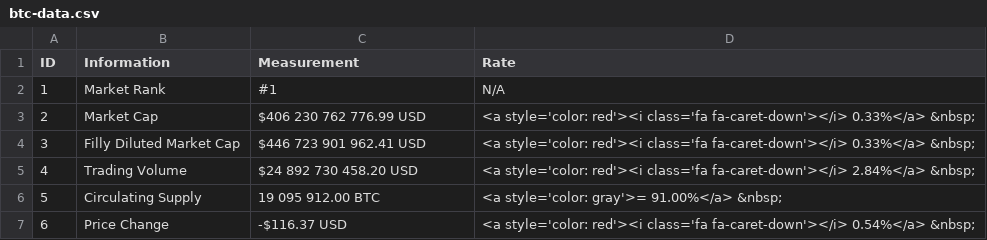
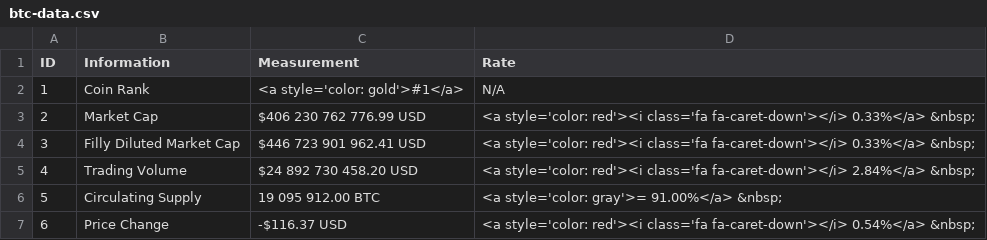
Before and after one commit to 217148/soft-dev, a CSV file: btc-data.csv, drawn as a sheet.

Commit message:
Update btc-data.csv

```diff
--- a/btc-data.csv
+++ b/btc-data.csv
@@ -1,3 +1,3 @@
 ID,Information,Measurement,Rate
-1,Market Rank,#1,N/A
+1,Coin Rank,<a style='color: gold'>#1</a>,N/A
 2,Market Cap,$406 230 762 776.99 USD,<a style='color: red'><i class='fa fa-caret-down'></i> 0.33%</a> &nbsp;
```
